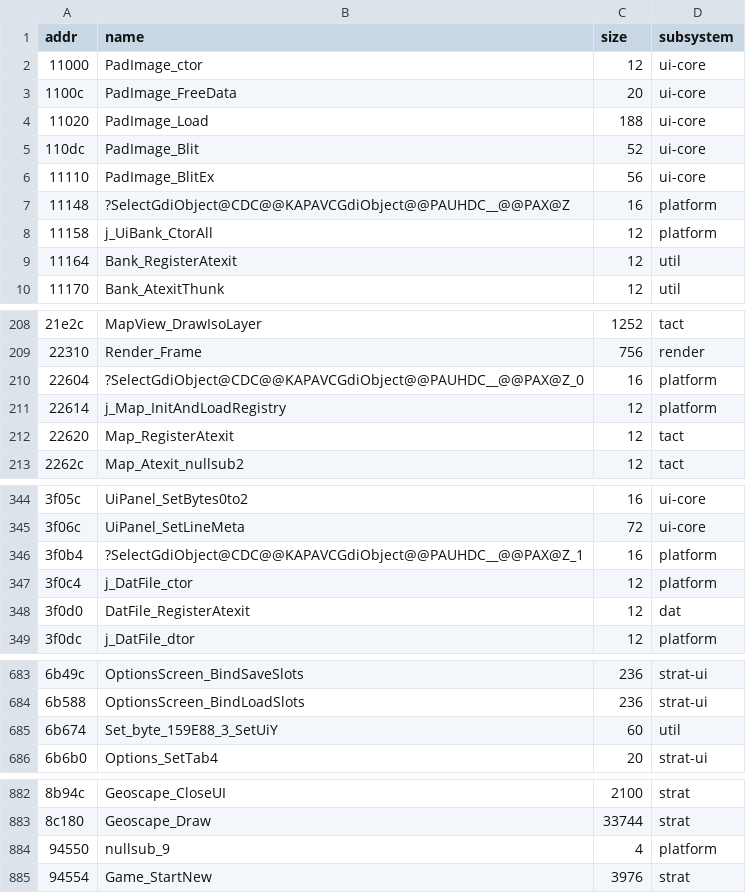
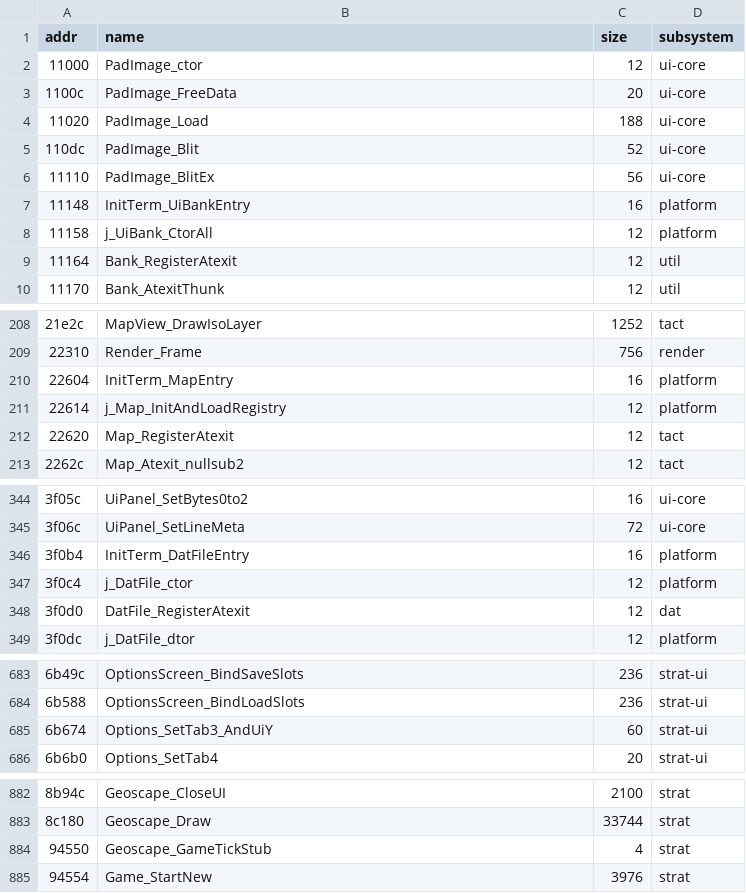
Before and after one commit to xrip/PocketUFO, a TSV file: docs/idb/inventory-grouped.tsv, drawn as a sheet; only a part is shown, gaps mark what is left out; the diff covers the shown part only.

```diff
--- a/docs/idb/inventory-grouped.tsv
+++ b/docs/idb/inventory-grouped.tsv
@@ -6,3 +6,3 @@ addr	name	size	subsystem
 11110	PadImage_BlitEx	56	ui-core
-11148	?SelectGdiObject@CDC@@KAPAVCGdiObject@@PAUHDC__@@PAX@Z	16	platform
+11148	InitTerm_UiBankEntry	16	platform
 11158	j_UiBank_CtorAll	12	platform
@@ -209,3 +209,3 @@ addr	name	size	subsystem
 22310	Render_Frame	756	render
-22604	?SelectGdiObject@CDC@@KAPAVCGdiObject@@PAUHDC__@@PAX@Z_0	16	platform
+22604	InitTerm_MapEntry	16	platform
 22614	j_Map_InitAndLoadRegistry	12	platform
@@ -345,3 +345,3 @@ addr	name	size	subsystem
 3f06c	UiPanel_SetLineMeta	72	ui-core
-3f0b4	?SelectGdiObject@CDC@@KAPAVCGdiObject@@PAUHDC__@@PAX@Z_1	16	platform
+3f0b4	InitTerm_DatFileEntry	16	platform
 3f0c4	j_DatFile_ctor	12	platform
@@ -684,3 +684,3 @@ addr	name	size	subsystem
 6b588	OptionsScreen_BindLoadSlots	236	strat-ui
-6b674	Set_byte_159E88_3_SetUiY	60	util
+6b674	Options_SetTab3_AndUiY	60	strat-ui
 6b6b0	Options_SetTab4	20	strat-ui
@@ -883,3 +883,3 @@ addr	name	size	subsystem
 8c180	Geoscape_Draw	33744	strat
-94550	nullsub_9	4	platform
+94550	Geoscape_GameTickStub	4	strat
 94554	Game_StartNew	3976	strat
```
Also changed, not shown: 4 edited cells elsewhere in this file, docs/idb/functions.tsv, docs/parity/renames.tsv, 10 other files.
